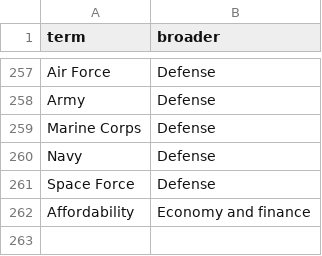
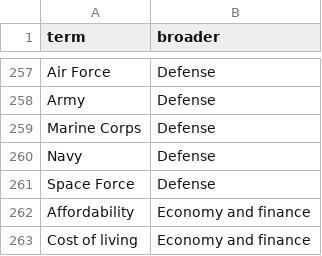
Before and after one commit to Robin-IA/Congressional-Letters-Dev, a CSV file: vocabulary/hierarchy.csv, drawn as a sheet; only a part is shown, gaps mark what is left out; the diff names each change by its address in the sheet, - before the commit and + after, or states it on an @@ line.

```diff
--- a/vocabulary/hierarchy.csv
+++ b/vocabulary/hierarchy.csv
+row 263: Cost of living | Economy and finance
```
Also changed, not shown: 1 other file.
